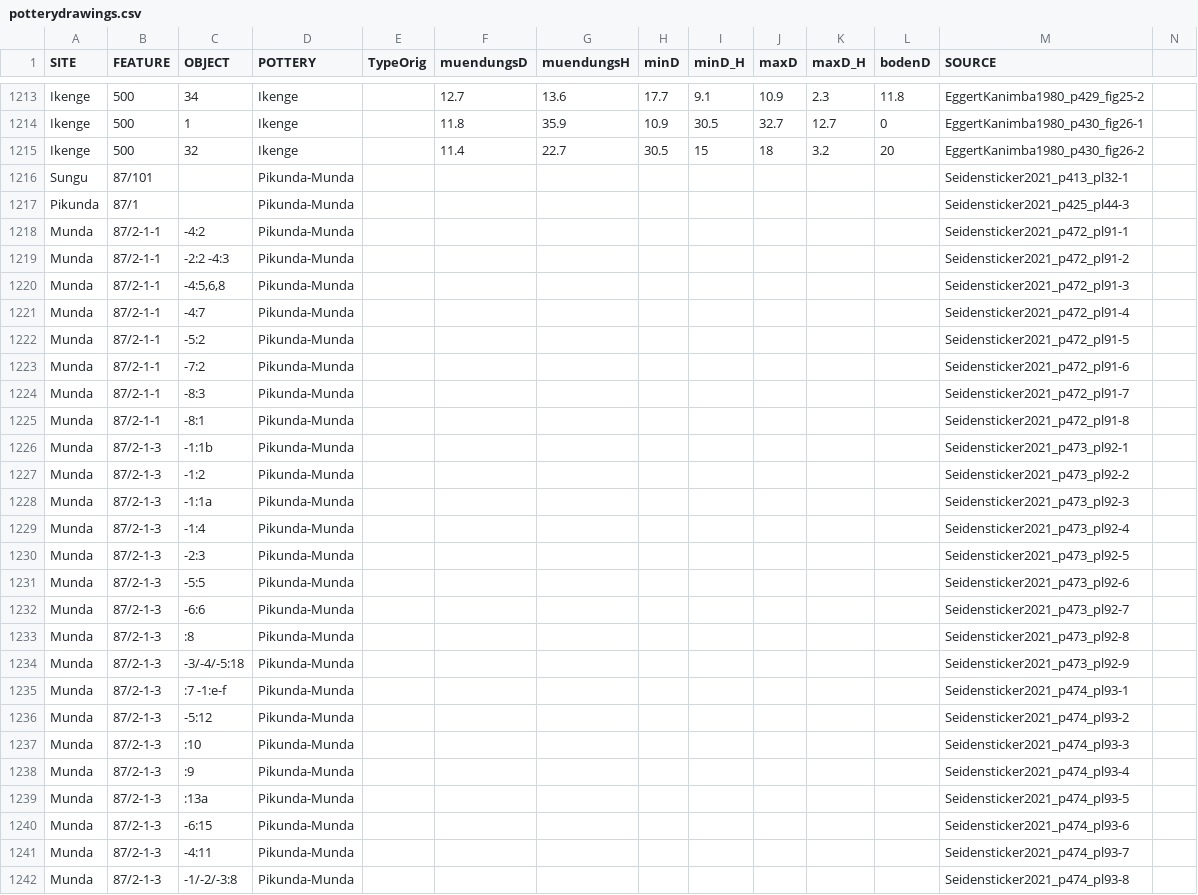
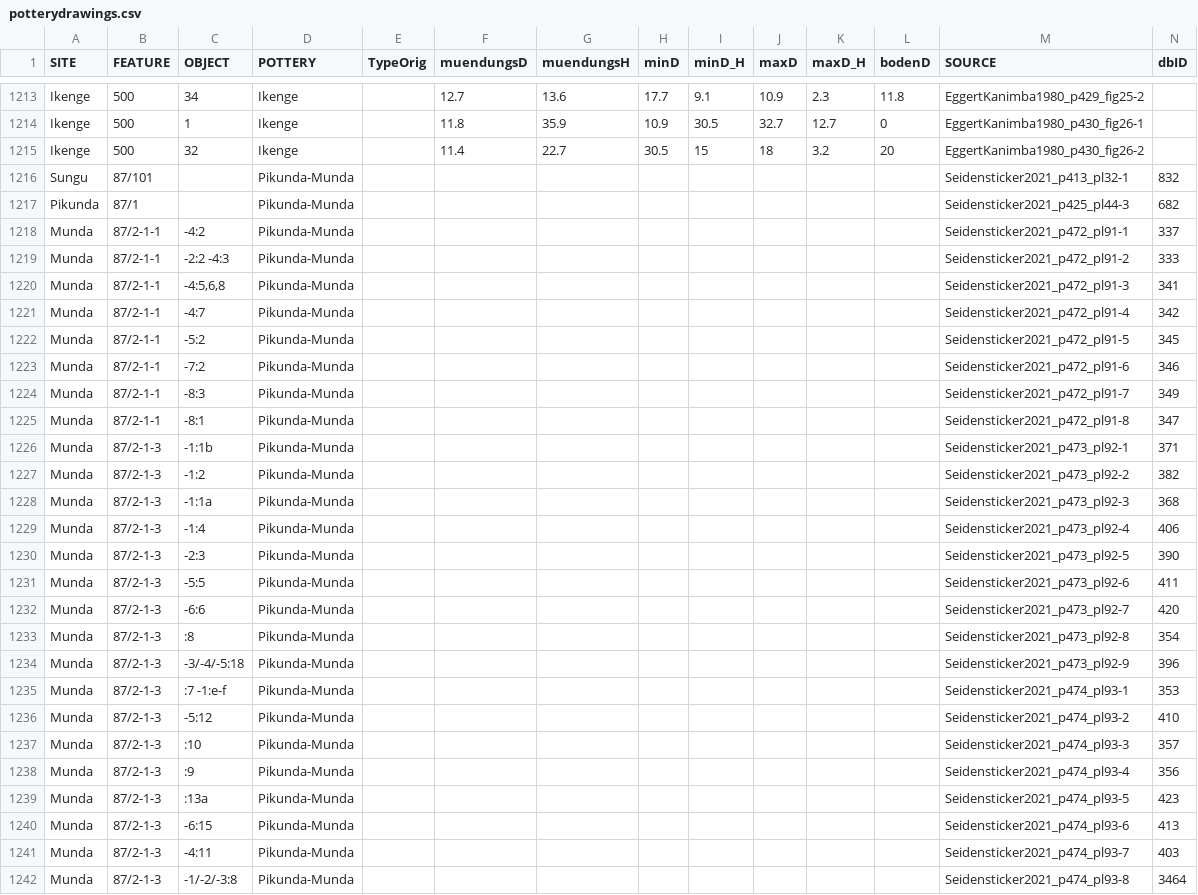
Before and after one commit to dirkseidensticker/aSCAC, a CSV file: potterydrawings.csv, drawn as a sheet; only a part is shown, gaps mark what is left out; the diff covers the shown part only.

Commit message:
added DB id field (connection to nwCongoDB)

```diff
--- a/potterydrawings.csv
+++ b/potterydrawings.csv
@@ -1 +1 @@
-"SITE","FEATURE","OBJECT","POTTERY","TypeOrig","muendungsD","muendungsH","minD","minD_H","maxD","maxD_H","bodenD","SOURCE"
+"SITE","FEATURE","OBJECT","POTTERY","TypeOrig","muendungsD","muendungsH","minD","minD_H","maxD","maxD_H","bodenD","SOURCE","dbID"
@@ -1216,27 +1216,27 @@
-"Sungu","87/101",,"Pikunda-Munda",,,,,,,,,"Seidensticker2021_p413_pl32-1"
-"Pikunda","87/1",,"Pikunda-Munda",,,,,,,,,"Seidensticker2021_p425_pl44-3"
-"Munda","87/2-1-1","-4:2","Pikunda-Munda",,,,,,,,,"Seidensticker2021_p472_pl91-1"
-"Munda","87/2-1-1","-2:2 -4:3","Pikunda-Munda",,,,,,,,,"Seidensticker2021_p472_pl91-2"
-"Munda","87/2-1-1","-4:5,6,8","Pikunda-Munda",,,,,,,,,"Seidensticker2021_p472_pl91-3"
-"Munda","87/2-1-1","-4:7","Pikunda-Munda",,,,,,,,,"Seidensticker2021_p472_pl91-4"
-"Munda","87/2-1-1","-5:2","Pikunda-Munda",,,,,,,,,"Seidensticker2021_p472_pl91-5"
-"Munda","87/2-1-1","-7:2","Pikunda-Munda",,,,,,,,,"Seidensticker2021_p472_pl91-6"
-"Munda","87/2-1-1","-8:3","Pikunda-Munda",,,,,,,,,"Seidensticker2021_p472_pl91-7"
-"Munda","87/2-1-1","-8:1","Pikunda-Munda",,,,,,,,,"Seidensticker2021_p472_pl91-8"
-"Munda","87/2-1-3","-1:1b","Pikunda-Munda",,,,,,,,,"Seidensticker2021_p473_pl92-1"
-"Munda","87/2-1-3","-1:2","Pikunda-Munda",,,,,,,,,"Seidensticker2021_p473_pl92-2"
-"Munda","87/2-1-3","-1:1a","Pikunda-Munda",,,,,,,,,"Seidensticker2021_p473_pl92-3"
-"Munda","87/2-1-3","-1:4","Pikunda-Munda",,,,,,,,,"Seidensticker2021_p473_pl92-4"
-"Munda","87/2-1-3","-2:3","Pikunda-Munda",,,,,,,,,"Seidensticker2021_p473_pl92-5"
-"Munda","87/2-1-3","-5:5","Pikunda-Munda",,,,,,,,,"Seidensticker2021_p473_pl92-6"
-"Munda","87/2-1-3","-6:6","Pikunda-Munda",,,,,,,,,"Seidensticker2021_p473_pl92-7"
-"Munda","87/2-1-3",":8","Pikunda-Munda",,,,,,,,,"Seidensticker2021_p473_pl92-8"
-"Munda","87/2-1-3","-3/-4/-5:18","Pikunda-Munda",,,,,,,,,"Seidensticker2021_p473_pl92-9"
-"Munda","87/2-1-3",":7 -1:e-f","Pikunda-Munda",,,,,,,,,"Seidensticker2021_p474_pl93-1"
-"Munda","87/2-1-3","-5:12","Pikunda-Munda",,,,,,,,,"Seidensticker2021_p474_pl93-2"
-"Munda","87/2-1-3",":10","Pikunda-Munda",,,,,,,,,"Seidensticker2021_p474_pl93-3"
-"Munda","87/2-1-3",":9","Pikunda-Munda",,,,,,,,,"Seidensticker2021_p474_pl93-4"
-"Munda","87/2-1-3",":13a","Pikunda-Munda",,,,,,,,,"Seidensticker2021_p474_pl93-5"
-"Munda","87/2-1-3","-6:15","Pikunda-Munda",,,,,,,,,"Seidensticker2021_p474_pl93-6"
-"Munda","87/2-1-3","-4:11","Pikunda-Munda",,,,,,,,,"Seidensticker2021_p474_pl93-7"
-"Munda","87/2-1-3","-1/-2/-3:8","Pikunda-Munda",,,,,,,,,"Seidensticker2021_p474_pl93-8"
+"Sungu","87/101",,"Pikunda-Munda",,,,,,,,,"Seidensticker2021_p413_pl32-1","832"
+"Pikunda","87/1",,"Pikunda-Munda",,,,,,,,,"Seidensticker2021_p425_pl44-3","682"
+"Munda","87/2-1-1","-4:2","Pikunda-Munda",,,,,,,,,"Seidensticker2021_p472_pl91-1","337"
+"Munda","87/2-1-1","-2:2 -4:3","Pikunda-Munda",,,,,,,,,"Seidensticker2021_p472_pl91-2","333"
+"Munda","87/2-1-1","-4:5,6,8","Pikunda-Munda",,,,,,,,,"Seidensticker2021_p472_pl91-3","341"
+"Munda","87/2-1-1","-4:7","Pikunda-Munda",,,,,,,,,"Seidensticker2021_p472_pl91-4","342"
+"Munda","87/2-1-1","-5:2","Pikunda-Munda",,,,,,,,,"Seidensticker2021_p472_pl91-5","345"
+"Munda","87/2-1-1","-7:2","Pikunda-Munda",,,,,,,,,"Seidensticker2021_p472_pl91-6","346"
+"Munda","87/2-1-1","-8:3","Pikunda-Munda",,,,,,,,,"Seidensticker2021_p472_pl91-7","349"
+"Munda","87/2-1-1","-8:1","Pikunda-Munda",,,,,,,,,"Seidensticker2021_p472_pl91-8","347"
+"Munda","87/2-1-3","-1:1b","Pikunda-Munda",,,,,,,,,"Seidensticker2021_p473_pl92-1","371"
+"Munda","87/2-1-3","-1:2","Pikunda-Munda",,,,,,,,,"Seidensticker2021_p473_pl92-2","382"
+"Munda","87/2-1-3","-1:1a","Pikunda-Munda",,,,,,,,,"Seidensticker2021_p473_pl92-3","368"
+"Munda","87/2-1-3","-1:4","Pikunda-Munda",,,,,,,,,"Seidensticker2021_p473_pl92-4","406"
+"Munda","87/2-1-3","-2:3","Pikunda-Munda",,,,,,,,,"Seidensticker2021_p473_pl92-5","390"
+"Munda","87/2-1-3","-5:5","Pikunda-Munda",,,,,,,,,"Seidensticker2021_p473_pl92-6","411"
+"Munda","87/2-1-3","-6:6","Pikunda-Munda",,,,,,,,,"Seidensticker2021_p473_pl92-7","420"
+"Munda","87/2-1-3",":8","Pikunda-Munda",,,,,,,,,"Seidensticker2021_p473_pl92-8","354"
+"Munda","87/2-1-3","-3/-4/-5:18","Pikunda-Munda",,,,,,,,,"Seidensticker2021_p473_pl92-9","396"
+"Munda","87/2-1-3",":7 -1:e-f","Pikunda-Munda",,,,,,,,,"Seidensticker2021_p474_pl93-1","353"
+"Munda","87/2-1-3","-5:12","Pikunda-Munda",,,,,,,,,"Seidensticker2021_p474_pl93-2","410"
+"Munda","87/2-1-3",":10","Pikunda-Munda",,,,,,,,,"Seidensticker2021_p474_pl93-3","357"
+"Munda","87/2-1-3",":9","Pikunda-Munda",,,,,,,,,"Seidensticker2021_p474_pl93-4","356"
+"Munda","87/2-1-3",":13a","Pikunda-Munda",,,,,,,,,"Seidensticker2021_p474_pl93-5","423"
+"Munda","87/2-1-3","-6:15","Pikunda-Munda",,,,,,,,,"Seidensticker2021_p474_pl93-6","413"
+"Munda","87/2-1-3","-4:11","Pikunda-Munda",,,,,,,,,"Seidensticker2021_p474_pl93-7","403"
+"Munda","87/2-1-3","-1/-2/-3:8","Pikunda-Munda",,,,,,,,,"Seidensticker2021_p474_pl93-8","3464"
```
Also changed, not shown: 1 edited cell elsewhere in this file.
